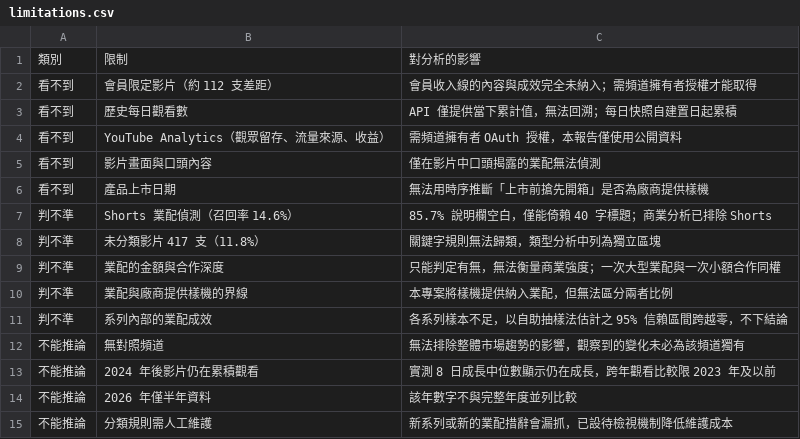
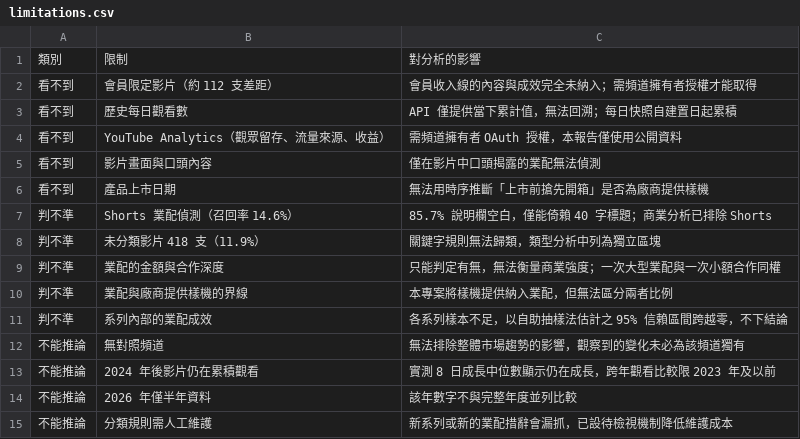
Before and after one commit to joker8604169-cloud/joeman-youtube-analytics, a CSV file: data/processed/limitations.csv, drawn as a sheet.

```diff
--- a/data/processed/limitations.csv
+++ b/data/processed/limitations.csv
@@ -7,3 +7,3 @@
 判不準,Shorts 業配偵測（召回率 14.6%）,85.7% 說明欄空白，僅能倚賴 40 字標題；商業分析已排除 Shorts
-判不準,未分類影片 417 支（11.8%）,關鍵字規則無法歸類，類型分析中列為獨立區塊
+判不準,未分類影片 418 支（11.9%）,關鍵字規則無法歸類，類型分析中列為獨立區塊
 判不準,業配的金額與合作深度,只能判定有無，無法衡量商業強度；一次大型業配與一次小額合作同權
```
Also changed, not shown: data/processed/data_notes.csv, data/processed/star/dim_category.csv, 8 other files.
